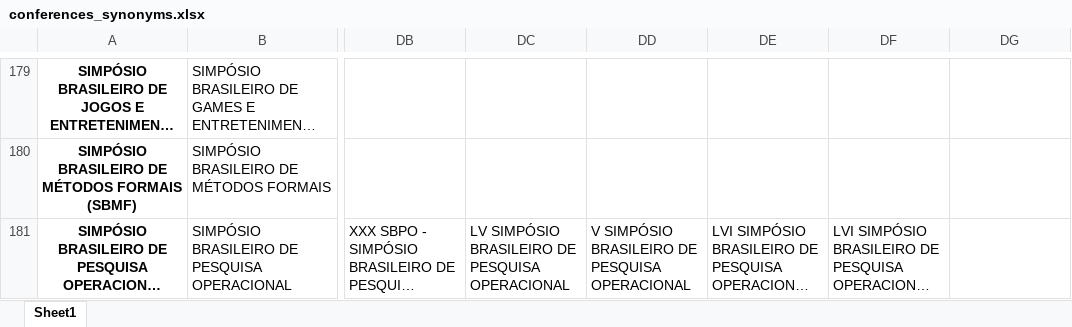
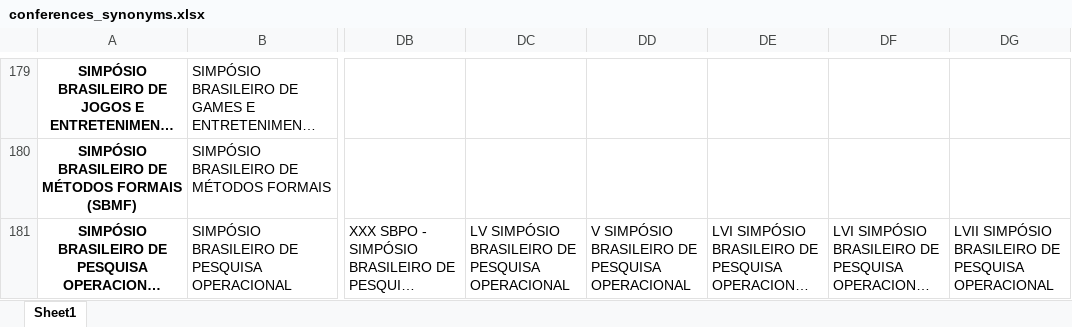
Before and after one commit to gems-uff/perfil, an Excel workbook: resources/synonyms/conferences_synonyms.xlsx, sheet Sheet1, drawn as a sheet; only a part is shown, gaps mark what is left out; long unchanged cells end in …; values as stored, in another font and other column widths than the file's, no borders; the diff covers the shown part only; the diff names each change by its address in the sheet, - before the commit and + after, or states it on an @@ line.

Commit message:
Updates synonyms

```diff
--- a/resources/synonyms/conferences_synonyms.xlsx (sheet Sheet1)
+++ b/resources/synonyms/conferences_synonyms.xlsx (sheet Sheet1)
-DG181: (empty)
+DG181: LVII SIMPÓSIO BRASILEIRO DE PESQUISA OPERACIONAL
```
Also changed, not shown: 15 edited cells elsewhere in this sheet.
